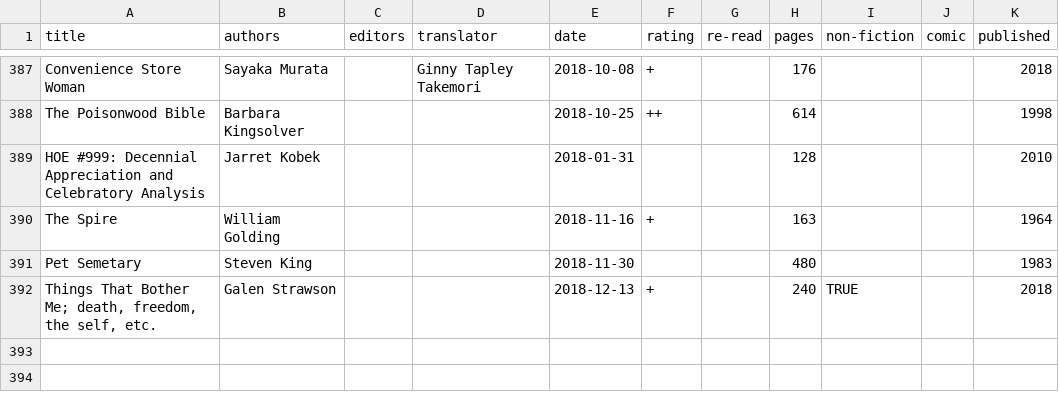
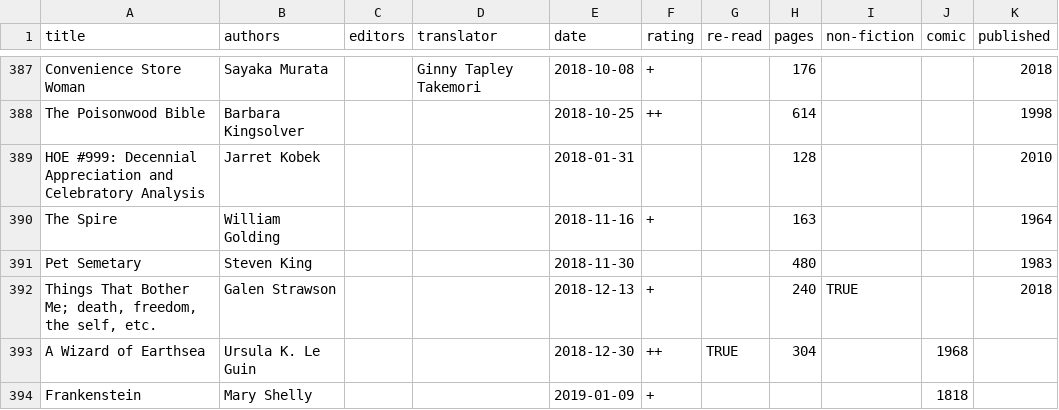
Before and after one commit to tomgp/tomgp.github.io, a CSV file: data/books.csv, drawn as a sheet; only a part is shown, gaps mark what is left out.

Commit message:
earthsea & frankenstein

```diff
--- a/data/books.csv
+++ b/data/books.csv
@@ -392 +392,3 @@ Pet Semetary,Steven King,,,2018-11-30,,,480,,,1983
 "Things That Bother Me; death, freedom, the self, etc".,Galen Strawson,,,2018-12-13,+,,240,TRUE,,2018
+A Wizard of Earthsea,Ursula K. Le Guin,,,2018-12-30,++,TRUE,304,,1968
+Frankenstein,Mary Shelly,,,2019-01-09,+,,,,1818
```
